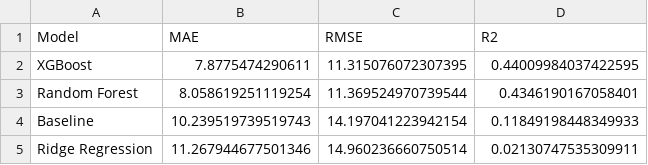
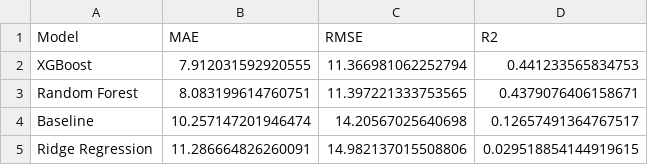
Before and after one commit to itsmeumaima/Pearls-AQI-Predictor, a CSV file: results/model_comparison.csv, drawn as a sheet.

```diff
--- a/results/model_comparison.csv
+++ b/results/model_comparison.csv
@@ -1,5 +1,5 @@
 Model,MAE,RMSE,R2
-XGBoost,7.8775474290611,11.315076072307395,0.44009984037422595
-Random Forest,8.058619251119254,11.369524970739544,0.4346190167058401
-Baseline,10.239519739519743,14.197041223942154,0.11849198448349933
-Ridge Regression,11.267944677501346,14.960236660750514,0.02130747535309911
+XGBoost,7.912031592920555,11.366981062252794,0.441233565834753
+Random Forest,8.083199614760751,11.397221333753565,0.4379076406158671
+Baseline,10.257147201946474,14.20567025640698,0.12657491364767517
+Ridge Regression,11.286664826260091,14.982137015508806,0.029518854144919615
```
Also changed, not shown: results/horizon_results.csv, results/random_forest_test_predictions.csv, 14 other files.
